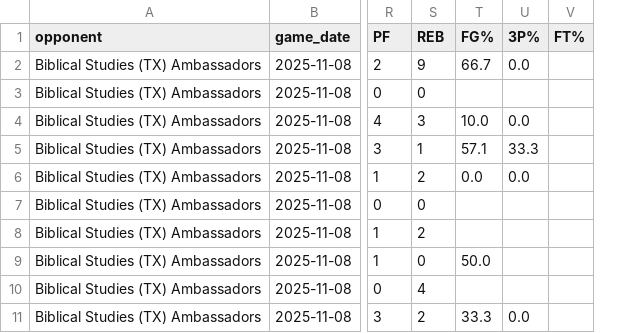
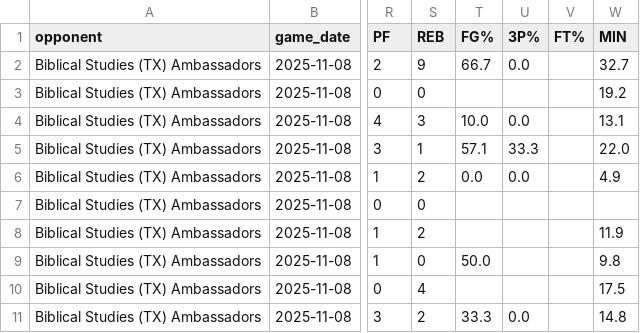
Before and after one commit to fritschcm272/uwwmensbball, a CSV file: data/uww_opponent_prior_games_box_score.csv, drawn as a sheet; only a part is shown, gaps mark what is left out; the diff names each change by its address in the sheet, - before the commit and + after, or states it on an @@ line.

```diff
--- a/data/uww_opponent_prior_games_box_score.csv
+++ b/data/uww_opponent_prior_games_box_score.csv
+column W (MIN), rows 2-11: 32.7 | 19.2 | 13.1 | 22.0 | 4.9 |  | 11.9 | 9.8 | 17.5 | 14.8
```
Also changed, not shown: 4 other files.
